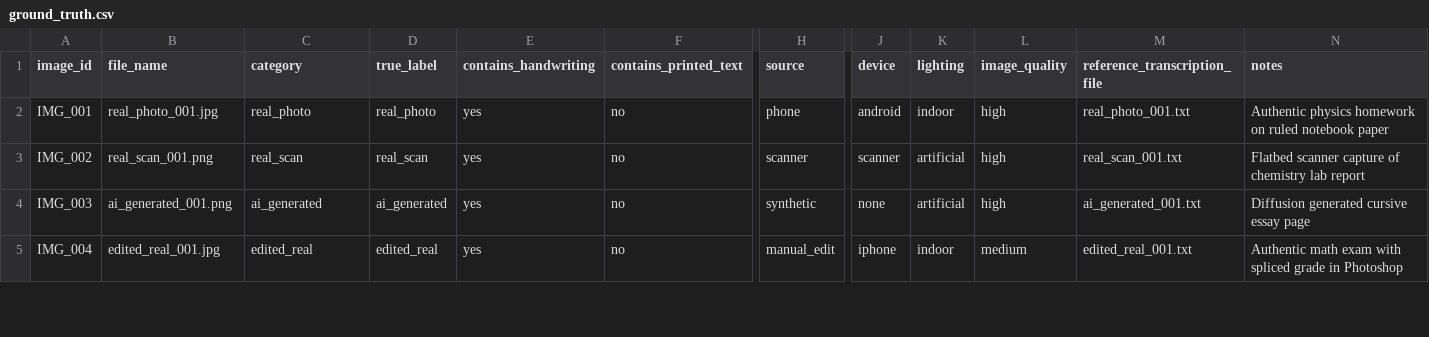
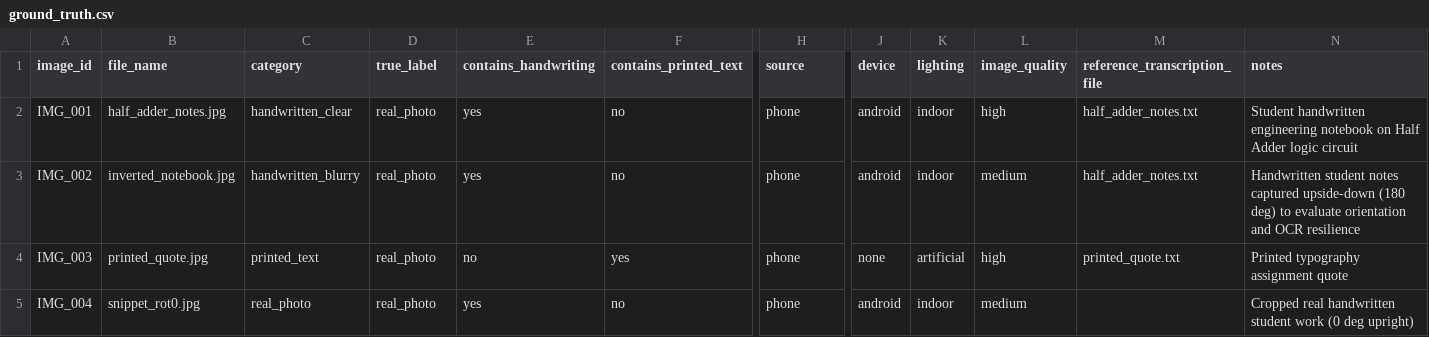
Before and after one commit to artlinger2331/Deepfake_ASPD, a CSV file: Deepfake/eduverify-ai/backend/evaluation/ground_truth.csv, drawn as a sheet; only a part is shown, gaps mark what is left out; the diff covers the shown part only; the diff names each change by its address in the sheet, - before the commit and + after, or states it on an @@ line.

```diff
--- a/Deepfake/eduverify-ai/backend/evaluation/ground_truth.csv
+++ b/Deepfake/eduverify-ai/backend/evaluation/ground_truth.csv
-B2 (file_name): real_photo_001.jpg
+B2 (file_name): half_adder_notes.jpg
-C2 (category): real_photo
+C2 (category): handwritten_clear
-M2 (reference_transcription_file): real_photo_001.txt
+M2 (reference_transcription_file): half_adder_notes.txt
-N2 (notes): Authentic physics homework on ruled notebook paper
+N2 (notes): Student handwritten engineering notebook on Half Adder logic circuit
-B3 (file_name): real_scan_001.png
+B3 (file_name): inverted_notebook.jpg
-C3 (category): real_scan
+C3 (category): handwritten_blurry
-D3 (true_label): real_scan
+D3 (true_label): real_photo
-H3 (source): scanner
+H3 (source): phone
-J3 (device): scanner
+J3 (device): android
-K3 (lighting): artificial
+K3 (lighting): indoor
-L3 (image_quality): high
+L3 (image_quality): medium
-M3 (reference_transcription_file): real_scan_001.txt
+M3 (reference_transcription_file): half_adder_notes.txt
-N3 (notes): Flatbed scanner capture of chemistry lab report
+N3 (notes): Handwritten student notes captured upside-down (180 deg) to evaluate orientation and OCR resilience
-B4 (file_name): ai_generated_001.png
+B4 (file_name): printed_quote.jpg
-C4 (category): ai_generated
+C4 (category): printed_text
-D4 (true_label): ai_generated
+D4 (true_label): real_photo
-E4 (contains_handwriting): yes
+E4 (contains_handwriting): no
-F4 (contains_printed_text): no
+F4 (contains_printed_text): yes
-H4 (source): synthetic
+H4 (source): phone
-M4 (reference_transcription_file): ai_generated_001.txt
+M4 (reference_transcription_file): printed_quote.txt
-N4 (notes): Diffusion generated cursive essay page
+N4 (notes): Printed typography assignment quote
-B5 (file_name): edited_real_001.jpg
+B5 (file_name): snippet_rot0.jpg
-C5 (category): edited_real
+C5 (category): real_photo
-D5 (true_label): edited_real
+D5 (true_label): real_photo
-H5 (source): manual_edit
+H5 (source): phone
-J5 (device): iphone
+J5 (device): android
-M5 (reference_transcription_file): edited_real_001.txt
+M5 (reference_transcription_file): (empty)
-N5 (notes): Authentic math exam with spliced grade in Photoshop
+N5 (notes): Cropped real handwritten student work (0 deg upright)
```
Also changed, not shown: 28 edited cells elsewhere in this file, 1 other file.
